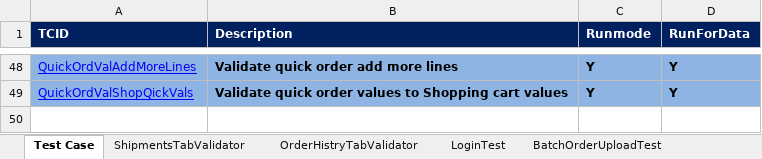
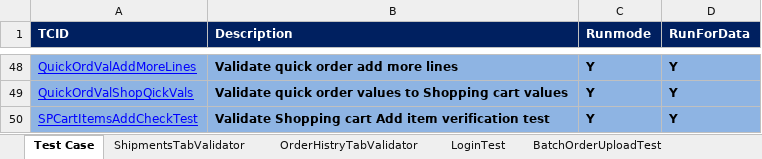
Before and after one commit to rajkumarsurichetty/IRWWebservice, an Excel workbook: hybris-nao-tests/src/main/resources/SingleInputTestData.xlsx, sheet Test Case, drawn as a sheet; only a part is shown, gaps mark what is left out; values as stored, in another font and other column widths than the file's, no borders; the diff names each change by its address in the sheet, - before the commit and + after, or states it on an @@ line.

Commit message:
New Test Case added SPcartCheck Add items

```diff
--- a/hybris-nao-tests/src/main/resources/SingleInputTestData.xlsx (sheet Test Case)
+++ b/hybris-nao-tests/src/main/resources/SingleInputTestData.xlsx (sheet Test Case)
+row 50: SPCartItemsAddCheckTest | Validate Shopping cart Add item verification test | Y | Y
```
Also changed, not shown: 7 other files.
